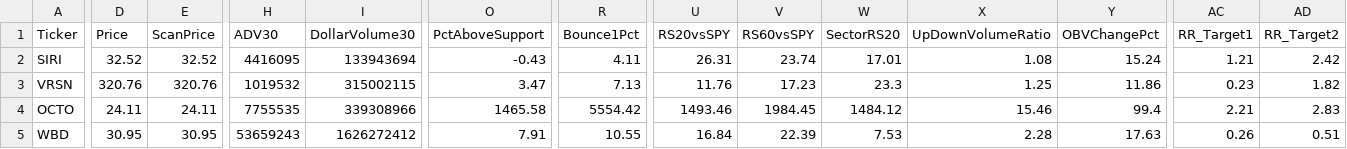
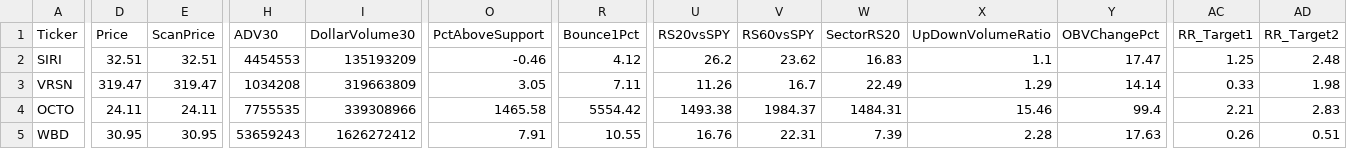
Before and after one commit to nryan63/stock-scanner-output, a CSV file: scanner_watchlist_v3.csv, drawn as a sheet; only a part is shown, gaps mark what is left out; the diff covers the shown part only; the diff names each change by its address in the sheet, - before the commit and + after, or states it on an @@ line.

```diff
--- a/scanner_watchlist_v3.csv
+++ b/scanner_watchlist_v3.csv
-D2 (Price): 32.52
+D2 (Price): 32.51
-E2 (ScanPrice): 32.52
+E2 (ScanPrice): 32.51
-H2 (ADV30): 4416095
+H2 (ADV30): 4454553
-I2 (DollarVolume30): 133943694
+I2 (DollarVolume30): 135193209
-O2 (PctAboveSupport): -0.43
+O2 (PctAboveSupport): -0.46
-R2 (Bounce1Pct): 4.11
+R2 (Bounce1Pct): 4.12
-U2 (RS20vsSPY): 26.31
+U2 (RS20vsSPY): 26.2
-V2 (RS60vsSPY): 23.74
+V2 (RS60vsSPY): 23.62
-W2 (SectorRS20): 17.01
+W2 (SectorRS20): 16.83
-X2 (UpDownVolumeRatio): 1.08
+X2 (UpDownVolumeRatio): 1.1
-Y2 (OBVChangePct): 15.24
+Y2 (OBVChangePct): 17.47
-AC2 (RR_Target1): 1.21
+AC2 (RR_Target1): 1.25
-AD2 (RR_Target2): 2.42
+AD2 (RR_Target2): 2.48
-D3 (Price): 320.76
+D3 (Price): 319.47
-E3 (ScanPrice): 320.76
+E3 (ScanPrice): 319.47
-H3 (ADV30): 1019532
+H3 (ADV30): 1034208
-I3 (DollarVolume30): 315002115
+I3 (DollarVolume30): 319663809
-O3 (PctAboveSupport): 3.47
+O3 (PctAboveSupport): 3.05
-R3 (Bounce1Pct): 7.13
+R3 (Bounce1Pct): 7.11
-U3 (RS20vsSPY): 11.76
+U3 (RS20vsSPY): 11.26
-V3 (RS60vsSPY): 17.23
+V3 (RS60vsSPY): 16.7
-W3 (SectorRS20): 23.3
+W3 (SectorRS20): 22.49
-X3 (UpDownVolumeRatio): 1.25
+X3 (UpDownVolumeRatio): 1.29
-Y3 (OBVChangePct): 11.86
+Y3 (OBVChangePct): 14.14
-AC3 (RR_Target1): 0.23
+AC3 (RR_Target1): 0.33
-AD3 (RR_Target2): 1.82
+AD3 (RR_Target2): 1.98
-U4 (RS20vsSPY): 1493.46
+U4 (RS20vsSPY): 1493.38
-V4 (RS60vsSPY): 1984.45
+V4 (RS60vsSPY): 1984.37
-W4 (SectorRS20): 1484.12
+W4 (SectorRS20): 1484.31
-U5 (RS20vsSPY): 16.84
+U5 (RS20vsSPY): 16.76
-V5 (RS60vsSPY): 22.39
+V5 (RS60vsSPY): 22.31
-W5 (SectorRS20): 7.53
+W5 (SectorRS20): 7.39
```
Also changed, not shown: 8 edited cells elsewhere in this file, scanner_qualifiers_v3.csv, scanner_results_v3.csv, 1 other file.
